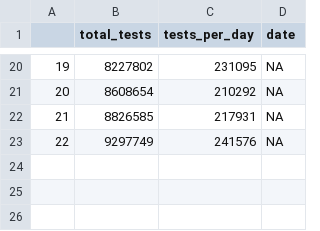
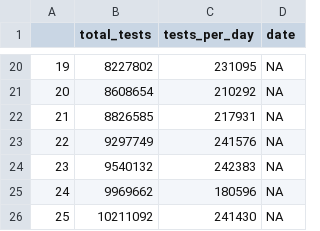
Before and after one commit to maximegalon5/Covid19, a CSV file: data/India_testing_numbers.csv, drawn as a sheet; only a part is shown, gaps mark what is left out.

```diff
--- a/data/India_testing_numbers.csv
+++ b/data/India_testing_numbers.csv
@@ -23 +23,4 @@
 "22",9297749,241576,NA
+"23",9540132,242383,NA
+"24",9969662,180596,NA
+"25",10211092,241430,NA
```
Also changed, not shown: 12 other files.
